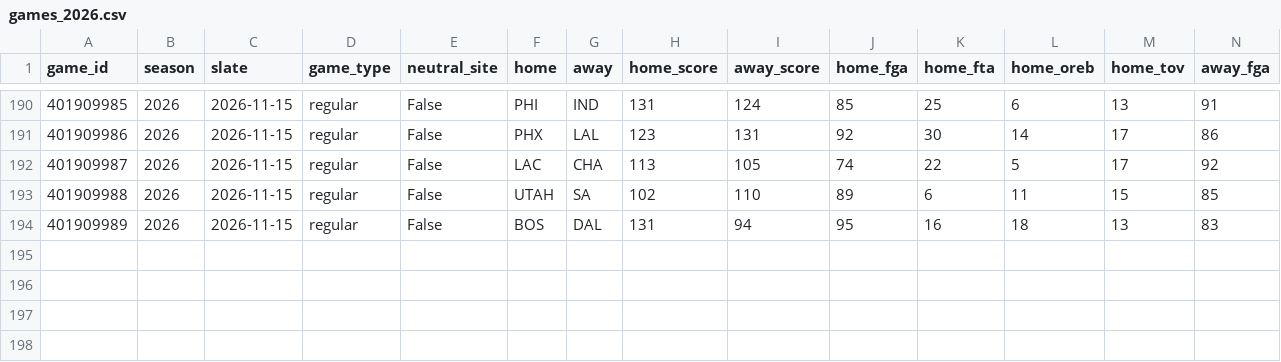
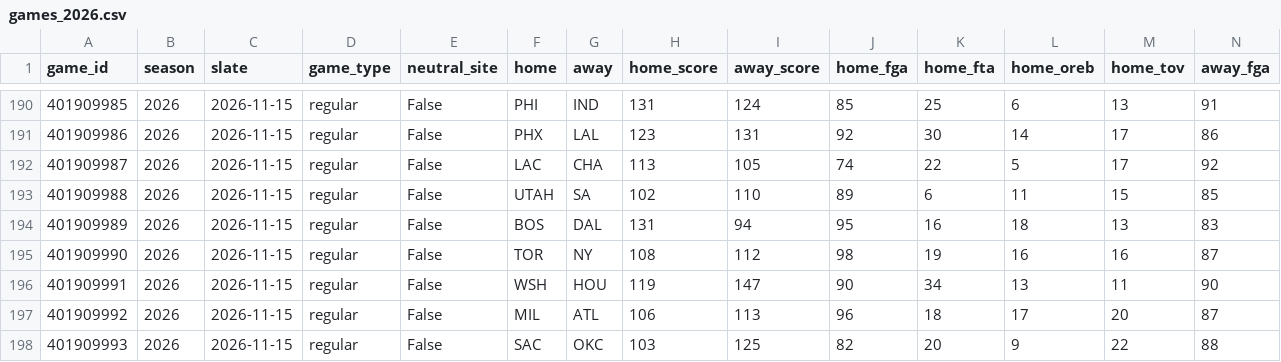
Before and after one commit to lifeisgreat07/NFL-Model-2, a CSV file: data/nba/history/games_2026.csv, drawn as a sheet; only a part is shown, gaps mark what is left out; rows hold the shown columns only; the diff names each change by its address in the sheet, - before the commit and + after, or states it on an @@ line.

```diff
--- a/data/nba/history/games_2026.csv
+++ b/data/nba/history/games_2026.csv
+row 195: 401909990 | 2026 | 2026-11-15 | regular | False | TOR | NY | 108 | 112 | 98 | 19 | 16 | 16 | 87
+row 196: 401909991 | 2026 | 2026-11-15 | regular | False | WSH | HOU | 119 | 147 | 90 | 34 | 13 | 11 | 90
+row 197: 401909992 | 2026 | 2026-11-15 | regular | False | MIL | ATL | 106 | 113 | 96 | 18 | 17 | 20 | 87
+row 198: 401909993 | 2026 | 2026-11-15 | regular | False | SAC | OKC | 103 | 125 | 82 | 20 | 9 | 22 | 88
```
Also changed, not shown: data/nba/history/minutes_2026.csv, 6 other files.
